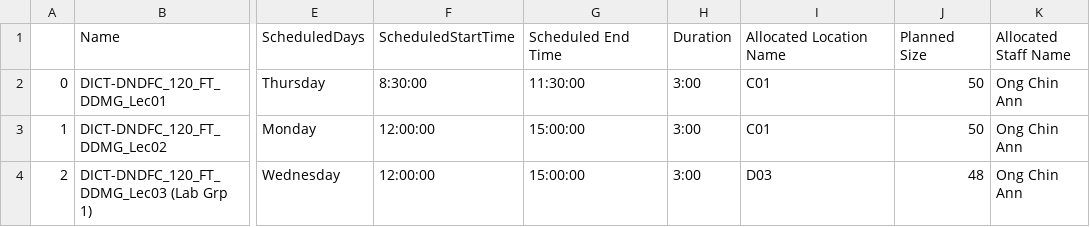
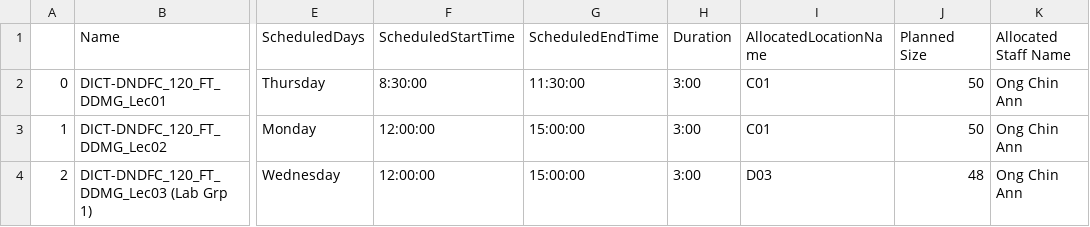
Before and after one commit to PasinduAnthony/python, a CSV file: raw data/120_FT DDMG.csv, drawn as a sheet; only a part is shown, gaps mark what is left out; the diff names each change by its address in the sheet, - before the commit and + after, or states it on an @@ line.

```diff
--- a/raw data/120_FT DDMG.csv
+++ b/raw data/120_FT DDMG.csv
-G1: Scheduled End Time
+G1: ScheduledEndTime
-I1: Allocated Location Name
+I1: AllocatedLocationName
```
Also changed, not shown: raw data/Humidity.csv, raw data/test.csv, 2 other files.
